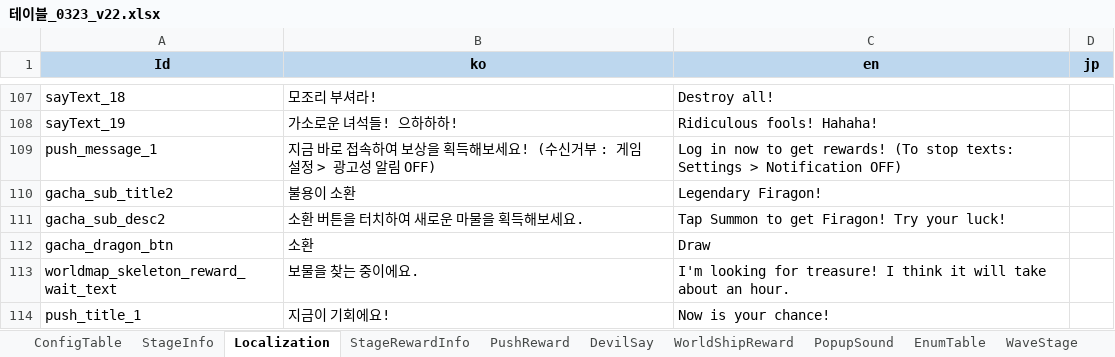
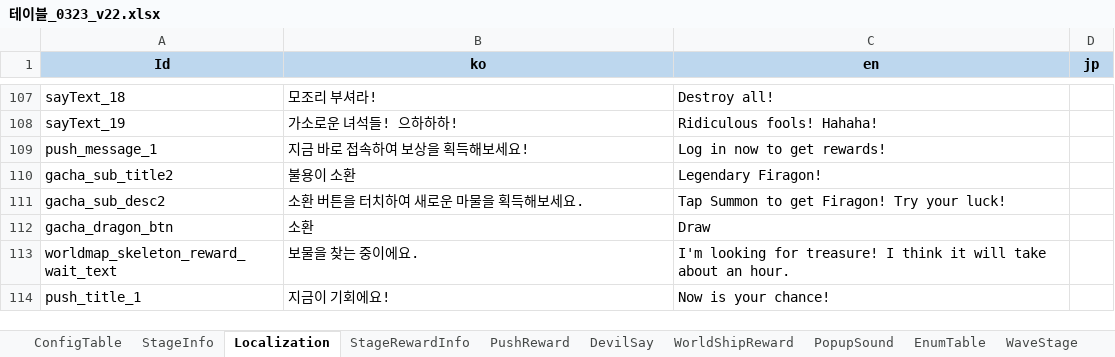
Before and after one commit to david0305mc/TowerDefense, an Excel workbook: ExcelToCSV/SrcFolder/테이블_0323_v22.xlsx, sheet Localization, drawn as a sheet; only a part is shown, gaps mark what is left out; values as stored, in another font and other column widths than the file's, no borders; the diff names each change by its address in the sheet, - before the commit and + after, or states it on an @@ line.

```diff
--- a/ExcelToCSV/SrcFolder/테이블_0323_v22.xlsx (sheet Localization)
+++ b/ExcelToCSV/SrcFolder/테이블_0323_v22.xlsx (sheet Localization)
-B109 (ko): 지금 바로 접속하여 보상을 획득해보세요! (수신거부 : 게임 설정 > 광고성 알림 OFF)
+B109 (ko): 지금 바로 접속하여 보상을 획득해보세요!
-C109 (en): …get rewards! (To stop texts: Settings > Notification OFF)
+C109 (en): …get rewards!
```
Also changed, not shown: 1 other file.
